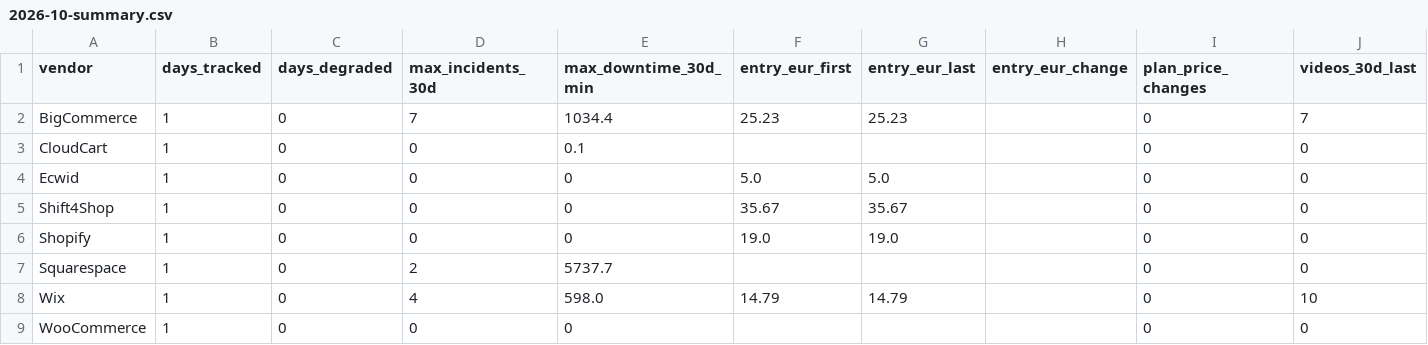
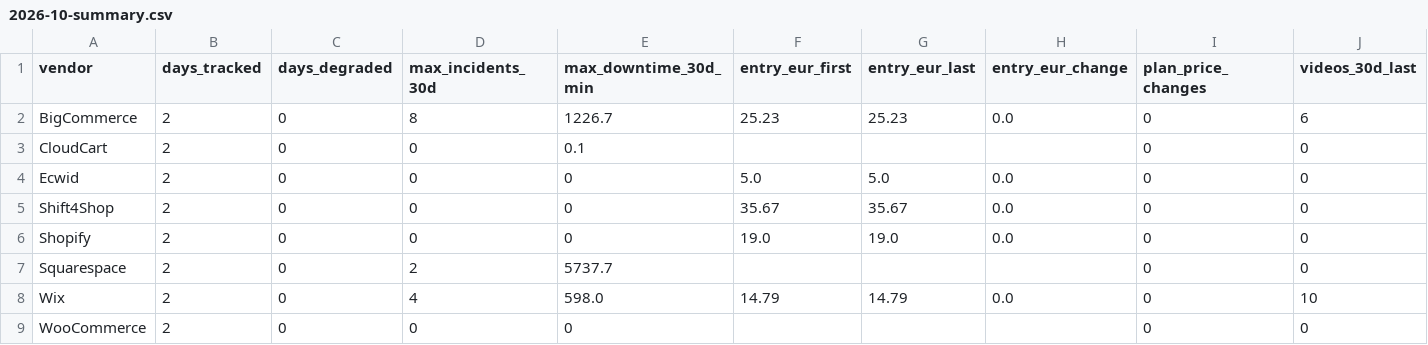
Before and after one commit to Emo-999/ecommerce-intelligence, a CSV file: exports/2026-10-summary.csv, drawn as a sheet.

```diff
--- a/exports/2026-10-summary.csv
+++ b/exports/2026-10-summary.csv
@@ -1,9 +1,9 @@
 vendor,days_tracked,days_degraded,max_incidents_30d,max_downtime_30d_min,entry_eur_first,entry_eur_last,entry_eur_change,plan_price_changes,videos_30d_last
-BigCommerce,1,0,7,1034.4,25.23,25.23,,0,7
-CloudCart,1,0,0,0.1,,,,0,0
-Ecwid,1,0,0,0,5.0,5.0,,0,0
-Shift4Shop,1,0,0,0,35.67,35.67,,0,0
-Shopify,1,0,0,0,19.0,19.0,,0,0
-Squarespace,1,0,2,5737.7,,,,0,0
-Wix,1,0,4,598.0,14.79,14.79,,0,10
-WooCommerce,1,0,0,0,,,,0,0
+BigCommerce,2,0,8,1226.7,25.23,25.23,0.0,0,6
+CloudCart,2,0,0,0.1,,,,0,0
+Ecwid,2,0,0,0,5.0,5.0,0.0,0,0
+Shift4Shop,2,0,0,0,35.67,35.67,0.0,0,0
+Shopify,2,0,0,0,19.0,19.0,0.0,0,0
+Squarespace,2,0,2,5737.7,,,,0,0
+Wix,2,0,4,598.0,14.79,14.79,0.0,0,10
+WooCommerce,2,0,0,0,,,,0,0
```
Also changed, not shown: exports/2026-10-daily.csv, 10 other files.
